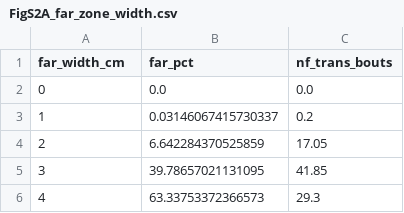
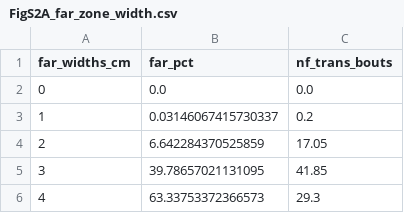
Before and after one commit to YatangLiLab/Gao-2026-rank-threat-soical-modulation, a CSV file: data/FigS2A_far_zone_width.csv, drawn as a sheet; only a part is shown.

```diff
--- a/data/FigS2A_far_zone_width.csv
+++ b/data/FigS2A_far_zone_width.csv
@@ -1,2 +1,2 @@
-far_width_cm,far_pct,nf_trans_bouts
+far_widths_cm,far_pct,nf_trans_bouts
 0,0.0,0.0
```
Also changed, not shown: 6 other files.
